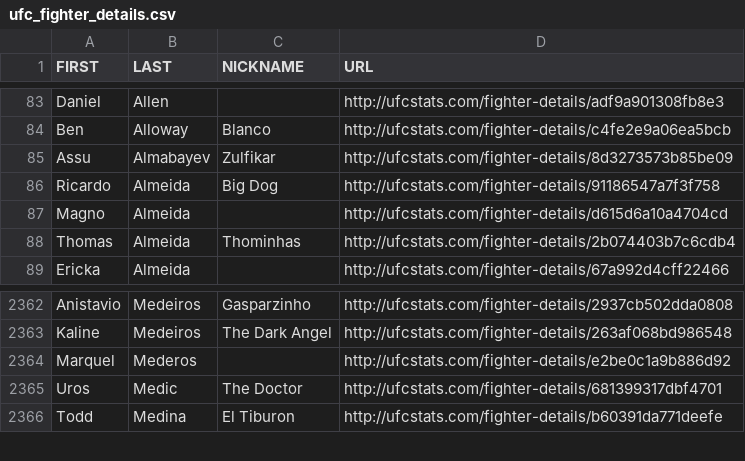
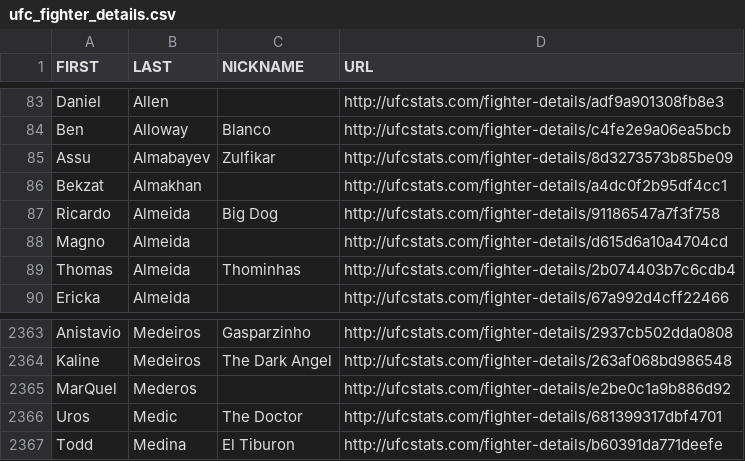
Before and after one commit to rajdesai1/UFC-Stats-Scrap, a CSV file: ufc_fighter_details.csv, drawn as a sheet; only a part is shown, gaps mark what is left out.

```diff
--- a/ufc_fighter_details.csv
+++ b/ufc_fighter_details.csv
@@ -85,2 +85,3 @@ Ben,Alloway,Blanco,http://ufcstats.com/fighter-details/c4fe2e9a06ea5bcb
 Assu,Almabayev,Zulfikar,http://ufcstats.com/fighter-details/8d3273573b85be09
+Bekzat,Almakhan,,http://ufcstats.com/fighter-details/a4dc0f2b95df4cc1
 Ricardo,Almeida,Big Dog,http://ufcstats.com/fighter-details/91186547a7f3f758
@@ -2363,3 +2364,3 @@ Anistavio,Medeiros,Gasparzinho,http://ufcstats.com/fighter-details/2937cb502dda0
 Kaline,Medeiros,The Dark Angel,http://ufcstats.com/fighter-details/263af068bd986548
-Marquel,Mederos,,http://ufcstats.com/fighter-details/e2be0c1a9b886d92
+MarQuel,Mederos,,http://ufcstats.com/fighter-details/e2be0c1a9b886d92
 Uros,Medic,The Doctor,http://ufcstats.com/fighter-details/681399317dbf4701
```
Also changed, not shown: ufc_fighter_tott.csv.
